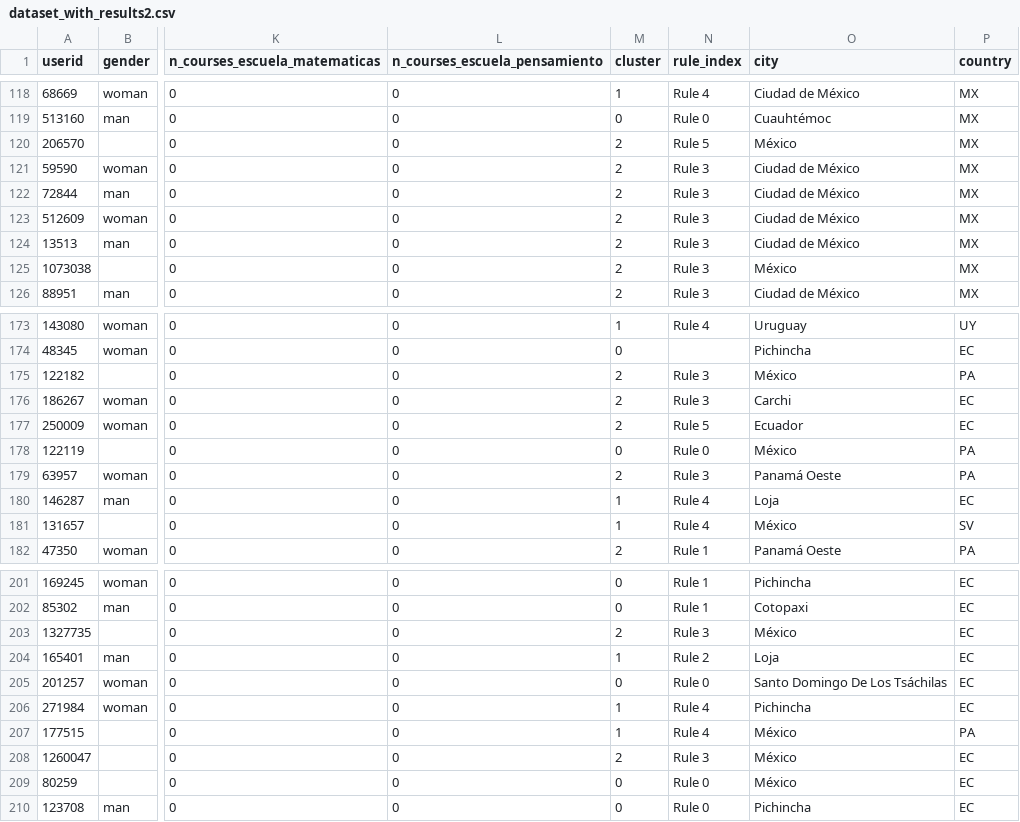
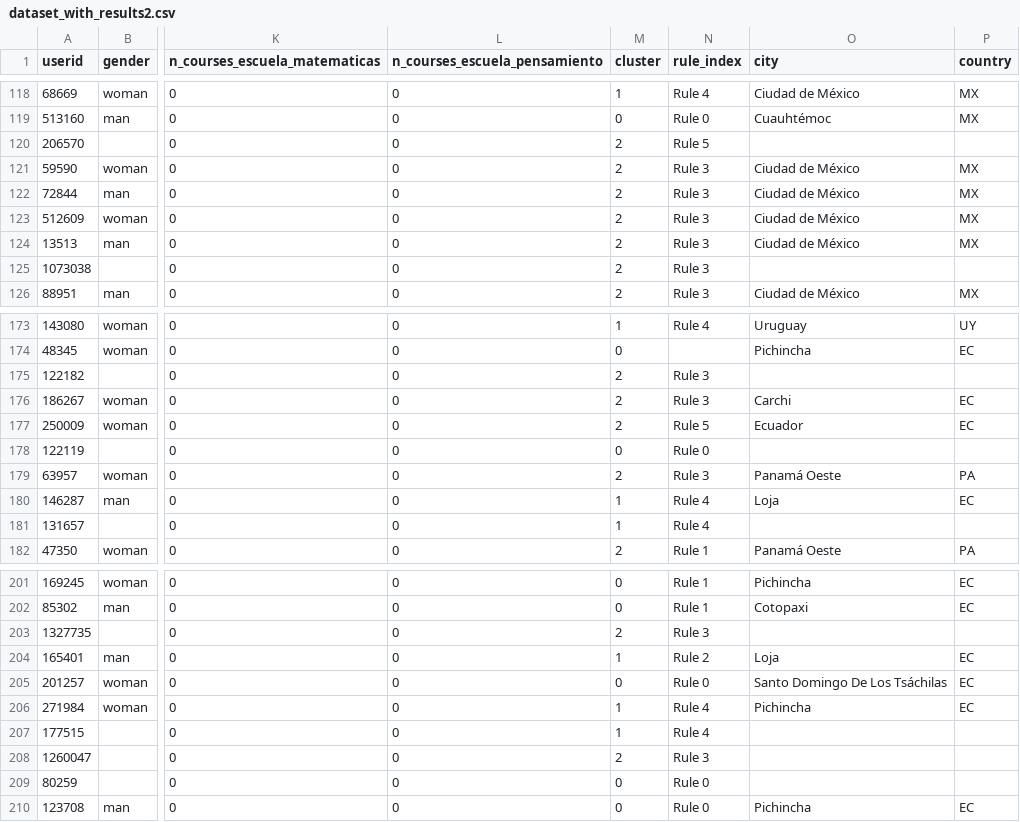
Before and after one commit to rosaahd/Leaders4Edu, a CSV file: data/clustering/dataset_with_results2.csv, drawn as a sheet; only a part is shown, gaps mark what is left out; the diff covers the shown part only; the diff names each change by its address in the sheet, - before the commit and + after, or states it on an @@ line.

Commit message:
clustering v1

```diff
--- a/data/clustering/dataset_with_results2.csv
+++ b/data/clustering/dataset_with_results2.csv
-O120 (city): México
+O120 (city): (empty)
-P120 (country): MX
+P120 (country): (empty)
-O125 (city): México
+O125 (city): (empty)
-P125 (country): MX
+P125 (country): (empty)
-O175 (city): México
+O175 (city): (empty)
-P175 (country): PA
+P175 (country): (empty)
-O178 (city): México
+O178 (city): (empty)
-P178 (country): PA
+P178 (country): (empty)
-O181 (city): México
+O181 (city): (empty)
-P181 (country): SV
+P181 (country): (empty)
-O203 (city): México
+O203 (city): (empty)
-P203 (country): EC
+P203 (country): (empty)
-O207:O209 (city): México
+O207:O209 (city): (empty)
-P207 (country): PA
+P207 (country): (empty)
-P208:P209 (country): EC
+P208:P209 (country): (empty)
```
Also changed, not shown: 21 edited cells elsewhere in this file, data/clustering/feature_importance.csv, data/clustering/pca.csv, 7 other files.
